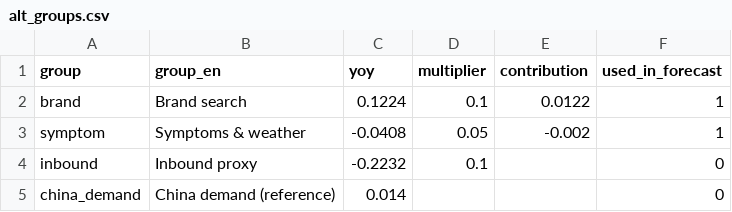
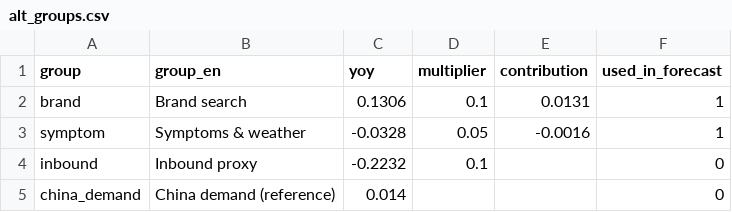
Before and after one commit to h-hayashi-ctrl/rohto-dashboard, a CSV file: data/alt_groups.csv, drawn as a sheet.

```diff
--- a/data/alt_groups.csv
+++ b/data/alt_groups.csv
@@ -1,4 +1,4 @@
 group,group_en,yoy,multiplier,contribution,used_in_forecast
-brand,Brand search,0.1224,0.1,0.0122,1
-symptom,Symptoms & weather,-0.0408,0.05,-0.002,1
+brand,Brand search,0.1306,0.1,0.0131,1
+symptom,Symptoms & weather,-0.0328,0.05,-0.0016,1
 inbound,Inbound proxy,-0.2232,0.1,,0
```
Also changed, not shown: data/alt_signals.csv, data/facts.csv, 12 other files.
